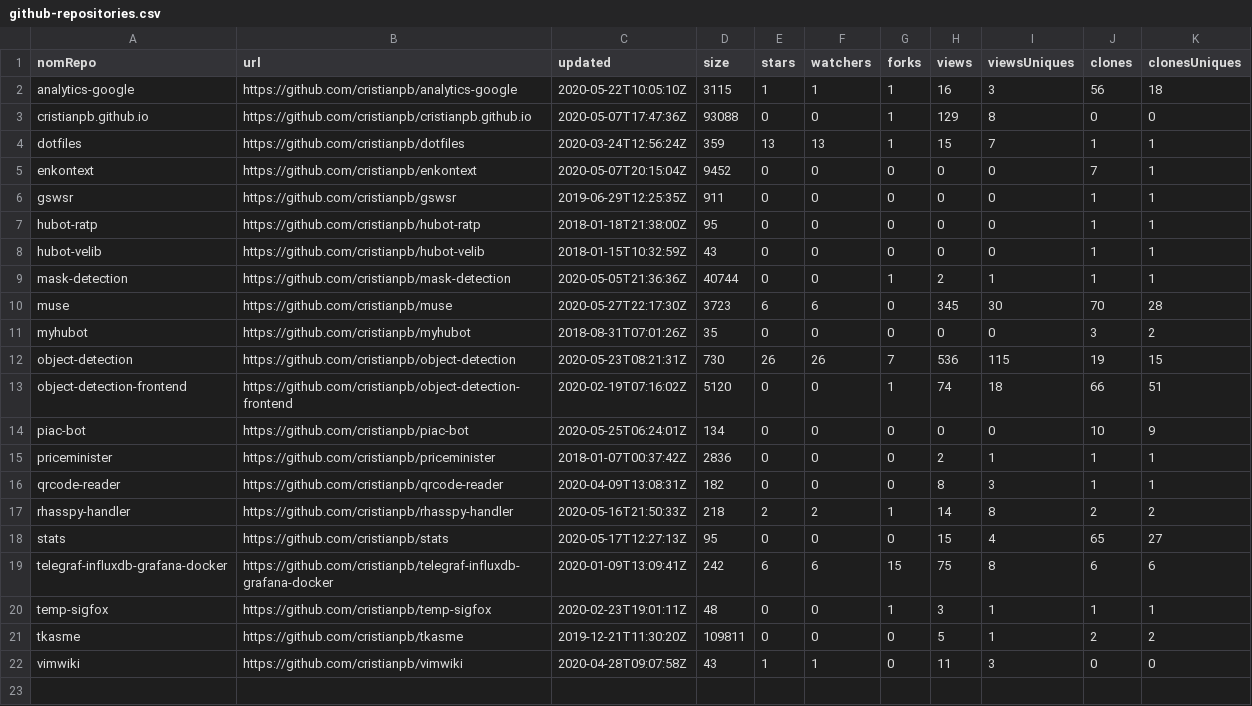
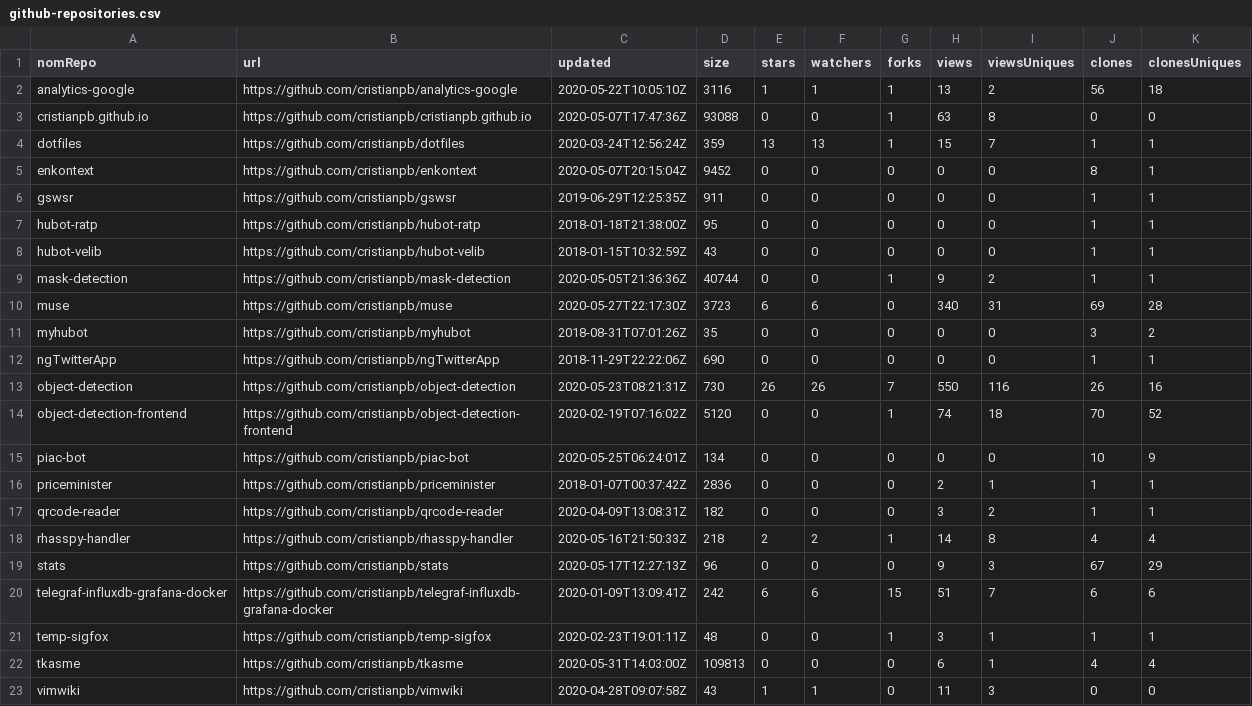
Before and after one commit to cristianpb/stats, a CSV file: github-repositories.csv, drawn as a sheet.

```diff
--- a/github-repositories.csv
+++ b/github-repositories.csv
@@ -1,6 +1,6 @@
 nomRepo,url,updated,size,stars,watchers,forks,views,viewsUniques,clones,clonesUniques
-analytics-google,https://github.com/cristianpb/analytics-google,2020-05-22T10:05:10Z,3115,1,1,1,16,3,56,18
-cristianpb.github.io,https://github.com/cristianpb/cristianpb.github.io,2020-05-07T17:47:36Z,93088,0,0,1,129,8,0,0
+analytics-google,https://github.com/cristianpb/analytics-google,2020-05-22T10:05:10Z,3116,1,1,1,13,2,56,18
+cristianpb.github.io,https://github.com/cristianpb/cristianpb.github.io,2020-05-07T17:47:36Z,93088,0,0,1,63,8,0,0
 dotfiles,https://github.com/cristianpb/dotfiles,2020-03-24T12:56:24Z,359,13,13,1,15,7,1,1
-enkontext,https://github.com/cristianpb/enkontext,2020-05-07T20:15:04Z,9452,0,0,0,0,0,7,1
+enkontext,https://github.com/cristianpb/enkontext,2020-05-07T20:15:04Z,9452,0,0,0,0,0,8,1
 gswsr,https://github.com/cristianpb/gswsr,2019-06-29T12:25:35Z,911,0,0,0,0,0,1,1
@@ -8,15 +8,16 @@ hubot-ratp,https://github.com/cristianpb/hubot-ratp,2018-01-18T21:38:00Z,95,0,0,
 hubot-velib,https://github.com/cristianpb/hubot-velib,2018-01-15T10:32:59Z,43,0,0,0,0,0,1,1
-mask-detection,https://github.com/cristianpb/mask-detection,2020-05-05T21:36:36Z,40744,0,0,1,2,1,1,1
-muse,https://github.com/cristianpb/muse,2020-05-27T22:17:30Z,3723,6,6,0,345,30,70,28
+mask-detection,https://github.com/cristianpb/mask-detection,2020-05-05T21:36:36Z,40744,0,0,1,9,2,1,1
+muse,https://github.com/cristianpb/muse,2020-05-27T22:17:30Z,3723,6,6,0,340,31,69,28
 myhubot,https://github.com/cristianpb/myhubot,2018-08-31T07:01:26Z,35,0,0,0,0,0,3,2
-object-detection,https://github.com/cristianpb/object-detection,2020-05-23T08:21:31Z,730,26,26,7,536,115,19,15
-object-detection-frontend,https://github.com/cristianpb/object-detection-frontend,2020-02-19T07:16:02Z,5120,0,0,1,74,18,66,51
+ngTwitterApp,https://github.com/cristianpb/ngTwitterApp,2018-11-29T22:22:06Z,690,0,0,0,0,0,1,1
+object-detection,https://github.com/cristianpb/object-detection,2020-05-23T08:21:31Z,730,26,26,7,550,116,26,16
+object-detection-frontend,https://github.com/cristianpb/object-detection-frontend,2020-02-19T07:16:02Z,5120,0,0,1,74,18,70,52
 piac-bot,https://github.com/cristianpb/piac-bot,2020-05-25T06:24:01Z,134,0,0,0,0,0,10,9
 priceminister,https://github.com/cristianpb/priceminister,2018-01-07T00:37:42Z,2836,0,0,0,2,1,1,1
-qrcode-reader,https://github.com/cristianpb/qrcode-reader,2020-04-09T13:08:31Z,182,0,0,0,8,3,1,1
-rhasspy-handler,https://github.com/cristianpb/rhasspy-handler,2020-05-16T21:50:33Z,218,2,2,1,14,8,2,2
-stats,https://github.com/cristianpb/stats,2020-05-17T12:27:13Z,95,0,0,0,15,4,65,27
-telegraf-influxdb-grafana-docker,https://github.com/cristianpb/telegraf-influxdb-grafana-docker,2020-01-09T13:09:41Z,242,6,6,15,75,8,6,6
+qrcode-reader,https://github.com/cristianpb/qrcode-reader,2020-04-09T13:08:31Z,182,0,0,0,3,2,1,1
+rhasspy-handler,https://github.com/cristianpb/rhasspy-handler,2020-05-16T21:50:33Z,218,2,2,1,14,8,4,4
+stats,https://github.com/cristianpb/stats,2020-05-17T12:27:13Z,96,0,0,0,9,3,67,29
+telegraf-influxdb-grafana-docker,https://github.com/cristianpb/telegraf-influxdb-grafana-docker,2020-01-09T13:09:41Z,242,6,6,15,51,7,6,6
 temp-sigfox,https://github.com/cristianpb/temp-sigfox,2020-02-23T19:01:11Z,48,0,0,1,3,1,1,1
-tkasme,https://github.com/cristianpb/tkasme,2019-12-21T11:30:20Z,109811,0,0,0,5,1,2,2
+tkasme,https://github.com/cristianpb/tkasme,2020-05-31T14:03:00Z,109813,0,0,0,6,1,4,4
 vimwiki,https://github.com/cristianpb/vimwiki,2020-04-28T09:07:58Z,43,1,1,0,11,3,0,0
```
Also changed, not shown: github-visits.csv.
